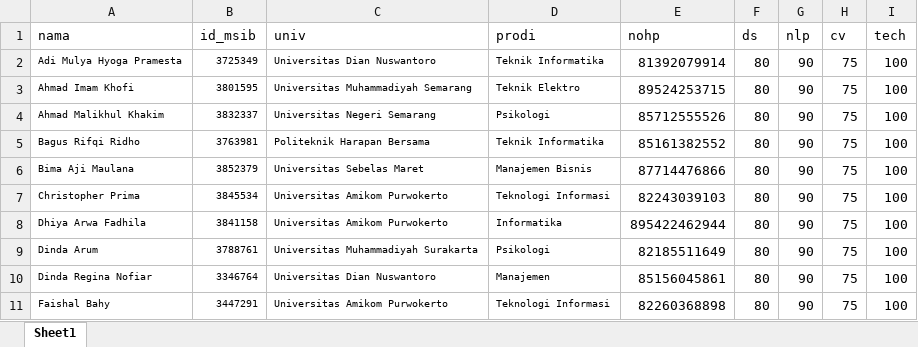
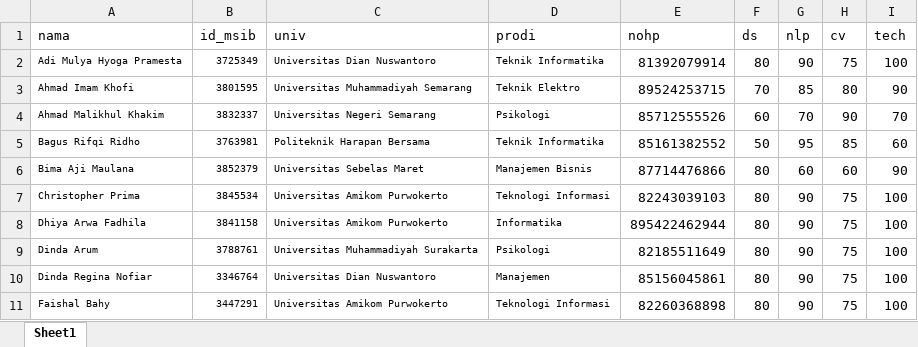
Before and after one commit to afrizalmeka/aplikasi-cek-nilai-post-test, an Excel workbook: database/database.xlsx, sheet Sheet1, drawn as a sheet; only a part is shown; values as stored, in another font and other column widths than the file's, no borders; the diff names each change by its address in the sheet, - before the commit and + after, or states it on an @@ line.

Commit message:
versi beta 2.1

```diff
--- a/database/database.xlsx (sheet Sheet1)
+++ b/database/database.xlsx (sheet Sheet1)
-F3 (ds): 80
+F3 (ds): 70
-G3 (nlp): 90
+G3 (nlp): 85
-H3 (cv): 75
+H3 (cv): 80
-I3 (tech): 100
+I3 (tech): 90
-F4 (ds): 80
+F4 (ds): 60
-G4 (nlp): 90
+G4 (nlp): 70
-H4 (cv): 75
+H4 (cv): 90
-I4 (tech): 100
+I4 (tech): 70
-F5 (ds): 80
+F5 (ds): 50
-G5 (nlp): 90
+G5 (nlp): 95
-H5 (cv): 75
+H5 (cv): 85
-I5 (tech): 100
+I5 (tech): 60
-G6 (nlp): 90
+G6 (nlp): 60
-H6 (cv): 75
+H6 (cv): 60
-I6 (tech): 100
+I6 (tech): 90
```
